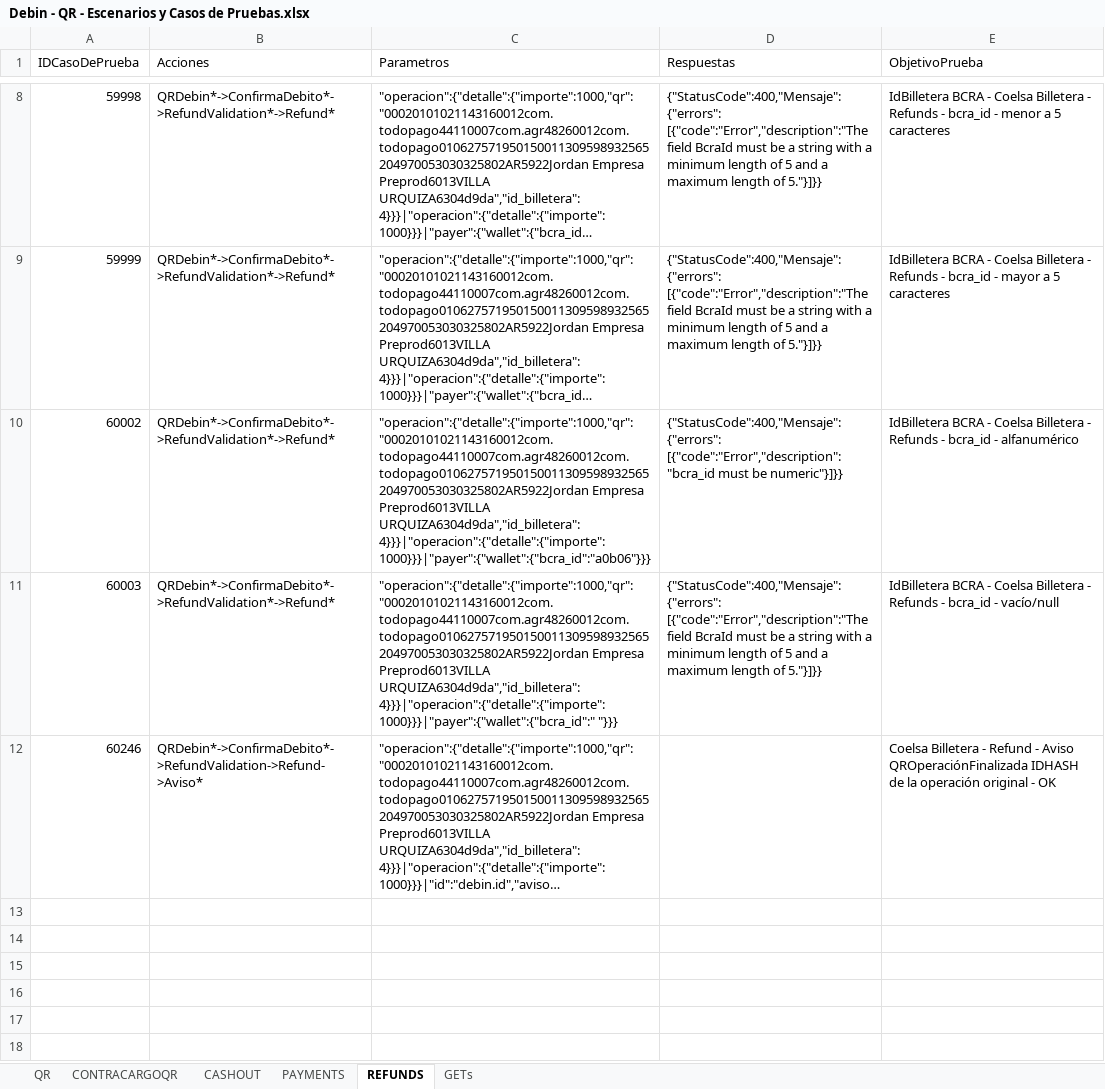
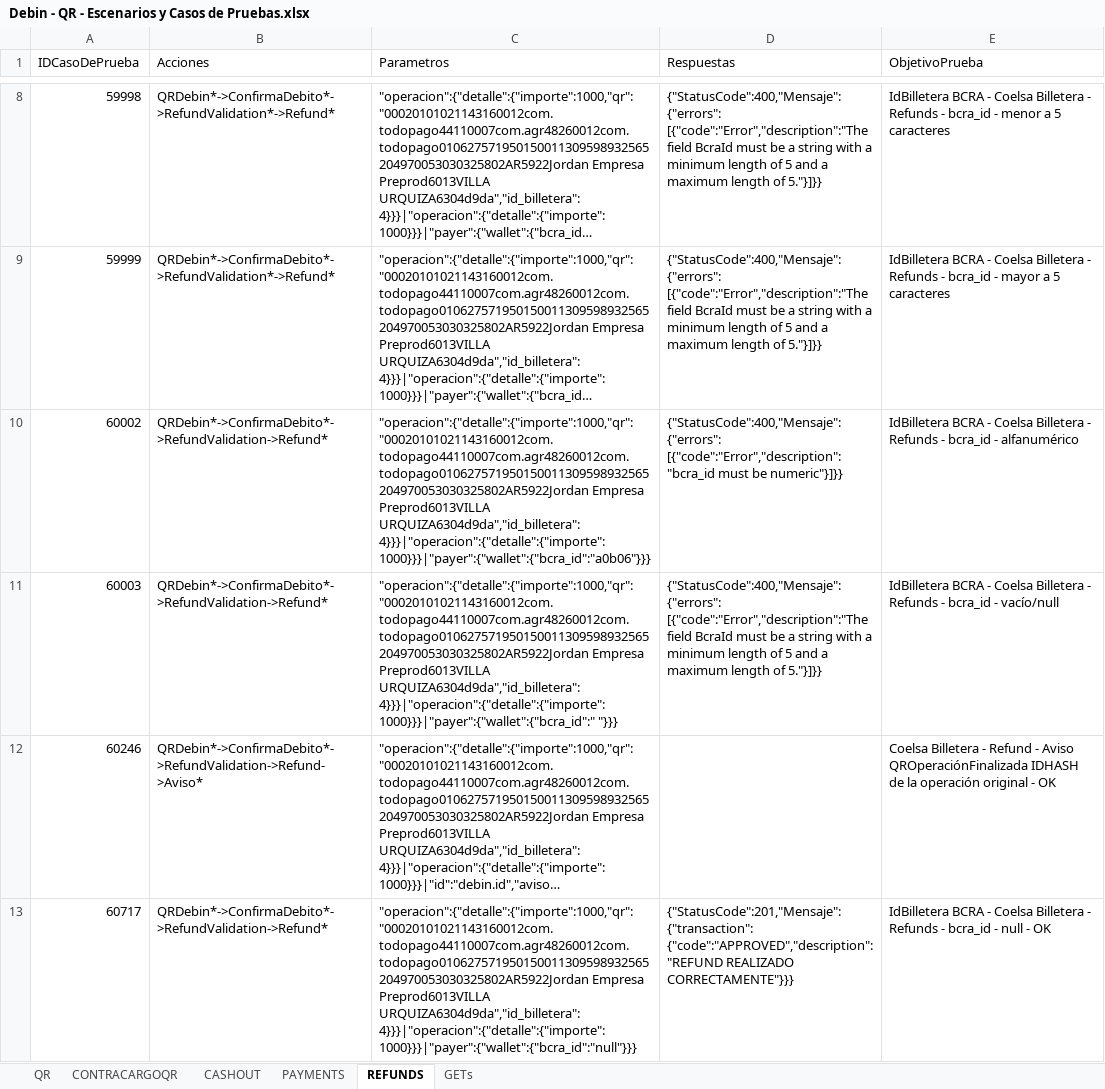
Before and after one commit to lucasacostabosch/Inazuma-Debin, an Excel workbook: Ambiente/Debin - QR - Escenarios y Casos de Pruebas.xlsx, sheet REFUNDS, drawn as a sheet; only a part is shown, gaps mark what is left out; long unchanged cells end in …; values as stored, in another font and other column widths than the file's, no borders; the diff covers the shown part only; the diff names each change by its address in the sheet, - before the commit and + after, or states it on an @@ line.

Commit message:
acciones y semillas nuevas de refunds y payments bcraid, nuevos casos del sprint 41 (debinqr, refunds y payment)

```diff
--- a/Ambiente/Debin - QR - Escenarios y Casos de Pruebas.xlsx (sheet REFUNDS)
+++ b/Ambiente/Debin - QR - Escenarios y Casos de Pruebas.xlsx (sheet REFUNDS)
-B10:B11 (Acciones): QRDebin*->ConfirmaDebito*->RefundValidation*->Refund*
+B10:B11 (Acciones): QRDebin*->ConfirmaDebito*->RefundValidation->Refund*
+row 13: 60717 | QRDebin*->ConfirmaDebito*->RefundValidation->Refund* | "operacion":{"detalle":{"importe":1000,"qr":"00020101021143160012com.todopago44110007com.agr48260012com.todopago010627571950150011309598932565204970053030325802AR5922Jordan Empresa Preprod6013VILLA URQUIZA6304d9da","id_billetera":4}}}|"operacion":{"detalle":{"importe":1000}}}|"payer":{"wallet":{"bcra_id":"null"}}} | {"StatusCode":201,"Mensaje":{"transaction": {"code":"APPROVED","description":"REFUND REALIZADO CORRECTAMENTE"}}} | IdBilletera BCRA - Coelsa Billetera - Refunds - bcra_id - null - OK
```
Also changed, not shown: 3 added rows elsewhere in this sheet, sheet QR, sheet GETs, sheet PAYMENTS, sheet CONTRACARGOQR, Ambiente/Debin - Escenarios y Casos de Pruebas.xlsx, 10 other files.
